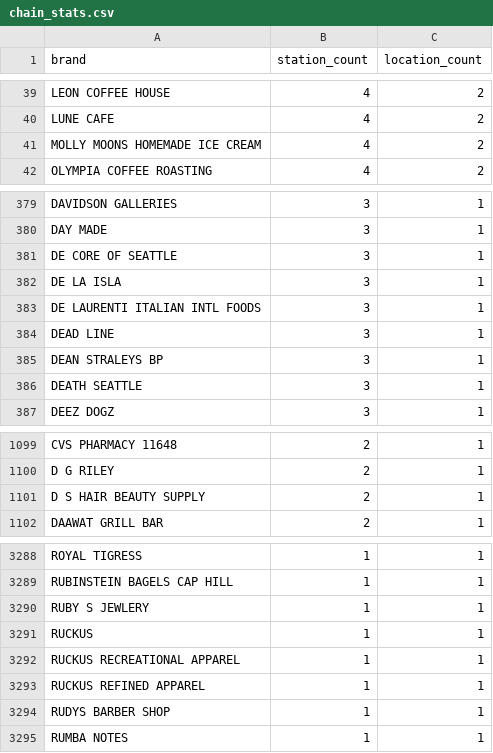
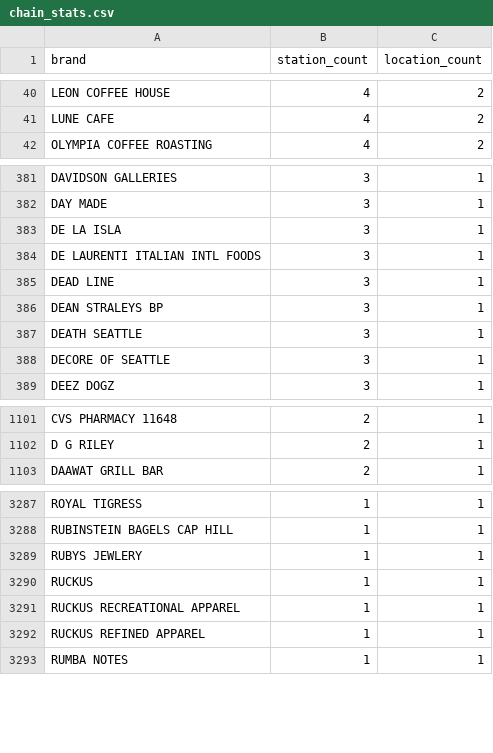
Before and after one commit to dacekroberts/link-station-commercial, a CSV file: outputs/chain_stats.csv, drawn as a sheet; only a part is shown, gaps mark what is left out; the diff covers the shown part only.

```diff
--- a/outputs/chain_stats.csv
+++ b/outputs/chain_stats.csv
@@ -40,3 +41,2 @@ LEON COFFEE HOUSE,4,2
 LUNE CAFE,4,2
-MOLLY MOONS HOMEMADE ICE CREAM,4,2
 OLYMPIA COFFEE ROASTING,4,2
@@ -380,3 +382,2 @@ DAVIDSON GALLERIES,3,1
 DAY MADE,3,1
-DE CORE OF SEATTLE,3,1
 DE LA ISLA,3,1
@@ -386,2 +387,3 @@ DEAN STRALEYS BP,3,1
 DEATH SEATTLE,3,1
+DECORE OF SEATTLE,3,1
 DEEZ DOGZ,3,1
@@ -1100,3 +1102,2 @@ CVS PHARMACY 11648,2,1
 D G RILEY,2,1
-D S HAIR BEAUTY SUPPLY,2,1
 DAAWAT GRILL BAR,2,1
@@ -3289,3 +3288,3 @@ ROYAL TIGRESS,1,1
 RUBINSTEIN BAGELS CAP HILL,1,1
-RUBY S JEWLERY,1,1
+RUBYS JEWLERY,1,1
 RUCKUS,1,1
@@ -3293,3 +3292,2 @@ RUCKUS RECREATIONAL APPAREL,1,1
 RUCKUS REFINED APPAREL,1,1
-RUDYS BARBER SHOP,1,1
 RUMBA NOTES,1,1
```
Also changed, not shown: 11 added rows, 12 removed rows and 44 edited cells elsewhere in this file, 3 other files.
